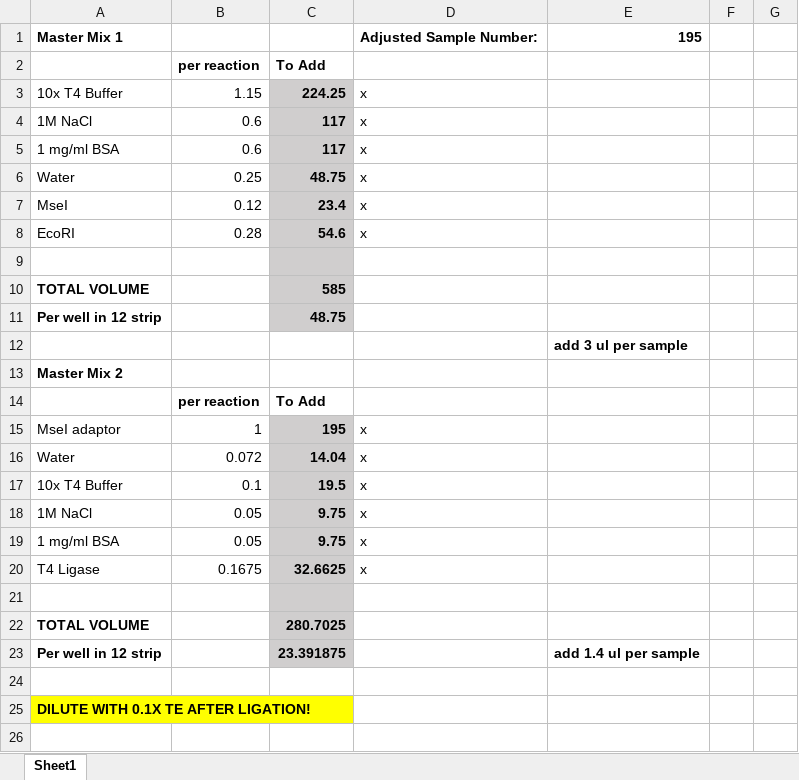
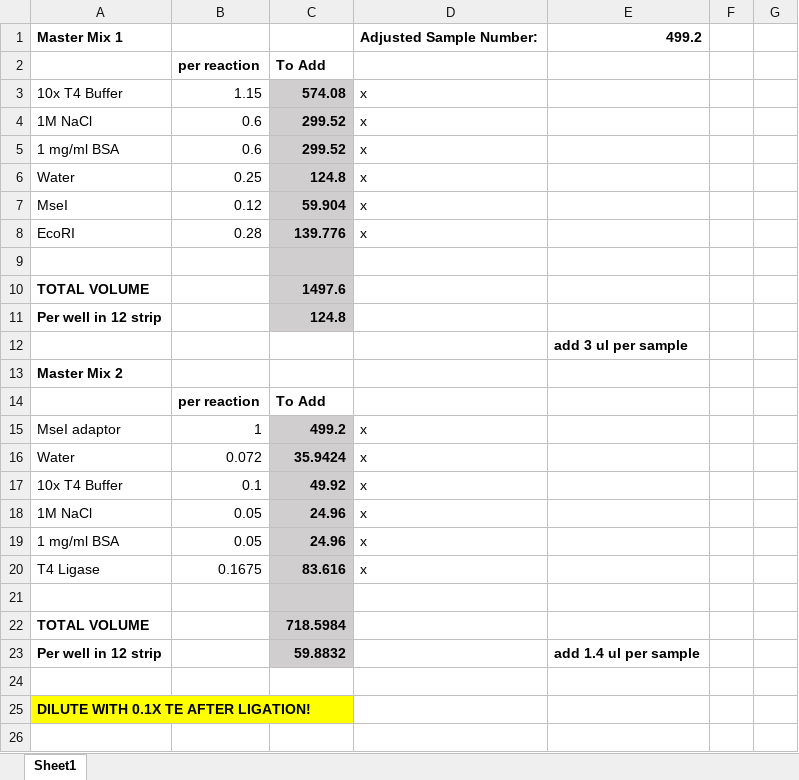
Before and after one commit to tparchman/RFseq_projects, an Excel workbook: ERPU/ERPU_RFseq_mastermixcockatils.xlsx, sheet Sheet1, drawn as a sheet; only a part is shown; values as stored, in another font and other column widths than the file's, no borders; the diff covers the shown part only; the diff names each change by its address in the sheet, - before the commit and + after, or states it on an @@ line.

```diff
--- a/ERPU/ERPU_RFseq_mastermixcockatils.xlsx (sheet Sheet1)
+++ b/ERPU/ERPU_RFseq_mastermixcockatils.xlsx (sheet Sheet1)
-E1: 195
+E1: 499.2
-C3: 224.25
+C3: 574.08
-C4:C5: 117
+C4:C5: 299.52
-C6: 48.75
+C6: 124.8
-C7: 23.4
+C7: 59.904
-C8: 54.6
+C8: 139.776
-C10: 585
+C10: 1497.6
-C11: 48.75
+C11: 124.8
-C15: 195
+C15: 499.2
-C16: 14.04
+C16: 35.9424
-C17: 19.5
+C17: 49.92
-C18:C19: 9.75
+C18:C19: 24.96
-C20: 32.6625
+C20: 83.616
-C22: 280.7025
+C22: 718.5984
-C23: 23.391875
+C23: 59.8832
```
Also changed, not shown: 32 edited cells elsewhere in this sheet, 1 other file.
